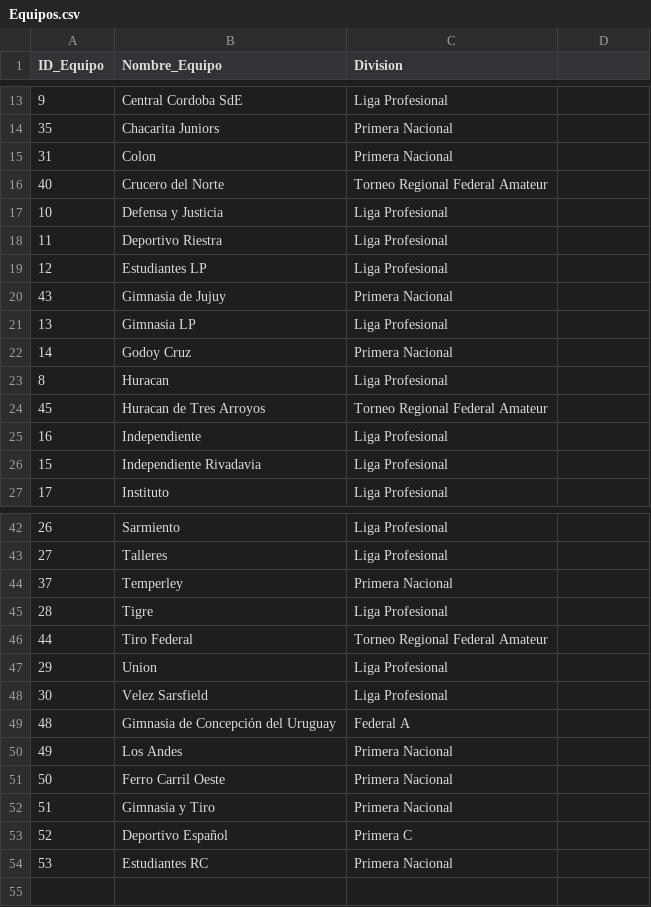
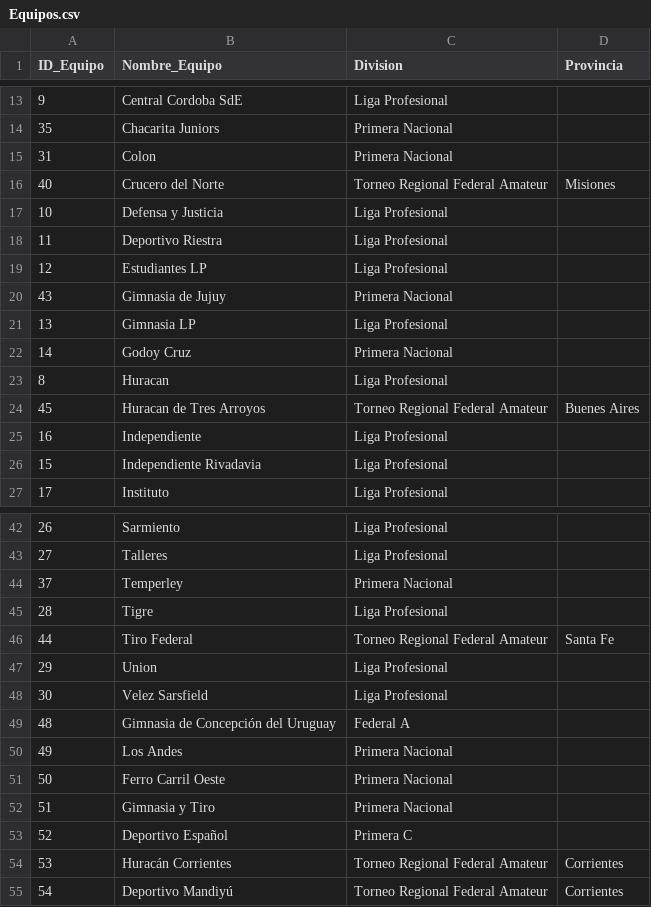
Before and after one commit to futbol-argentino/futbol-argentino, a CSV file: Equipos.csv, drawn as a sheet; only a part is shown, gaps mark what is left out; the diff names each change by its address in the sheet, - before the commit and + after, or states it on an @@ line.

```diff
--- a/Equipos.csv
+++ b/Equipos.csv
-D1: (empty)
+D1: Provincia
-D16 (Provincia): (empty)
+D16 (Provincia): Misiones
-D24 (Provincia): (empty)
+D24 (Provincia): Buenes Aires
-D46 (Provincia): (empty)
+D46 (Provincia): Santa Fe
-B54 (Nombre_Equipo): Estudiantes RC
+B54 (Nombre_Equipo): Huracán Corrientes
-C54 (Division): Primera Nacional
+C54 (Division): Torneo Regional Federal Amateur
-D54 (Provincia): (empty)
+D54 (Provincia): Corrientes
+row 55: 54 | Deportivo Mandiyú | Torneo Regional Federal Amateur | Corrientes
```
Also changed, not shown: Posiciones.csv, TEMPORADAS.csv, 1 other file.
